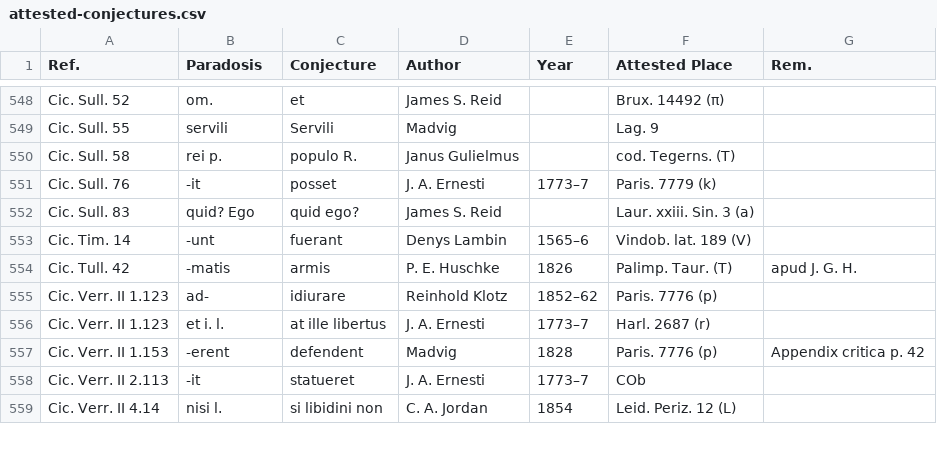
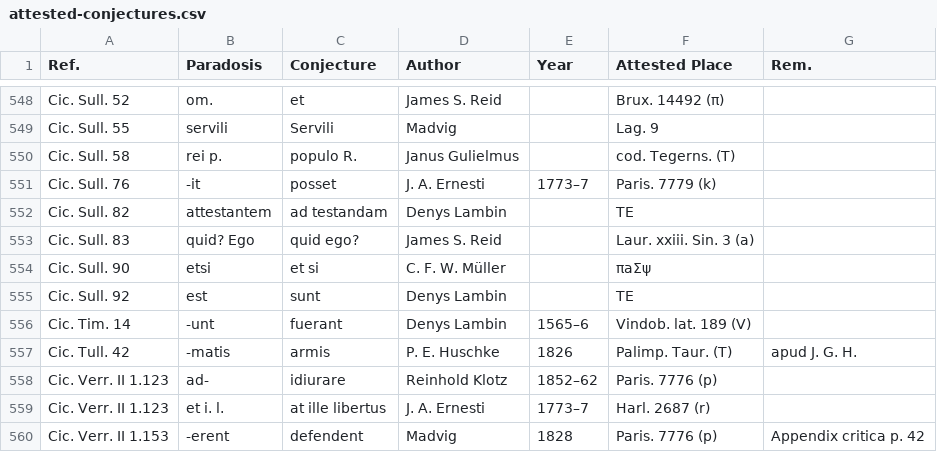
Before and after one commit to tkb-github/attested-conjectures, a CSV file: attested-conjectures.csv, drawn as a sheet; only a part is shown, gaps mark what is left out; the shorter side is filled out with more unchanged rows; the diff names each change by its address in the sheet, - before the commit and + after, or states it on an @@ line.

Commit message:
Update attested-conjectures.csv

```diff
--- a/attested-conjectures.csv
+++ b/attested-conjectures.csv
+row 552: Cic. Sull. 82 | attestantem | ad testandam | Denys Lambin |  | TE
+row 554: Cic. Sull. 90 | etsi | et si | C. F. W. Müller |  | πaΣψ
+row 555: Cic. Sull. 92 | est | sunt | Denys Lambin |  | TE
```
